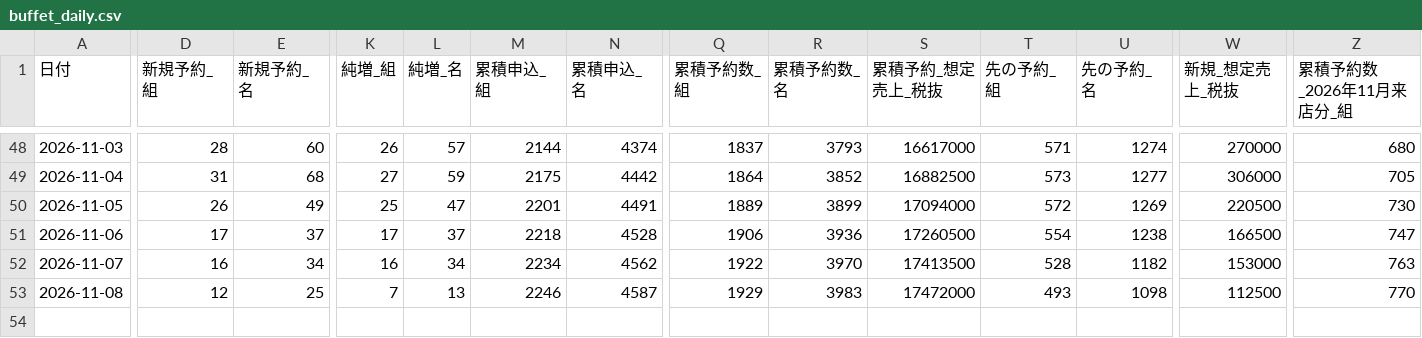
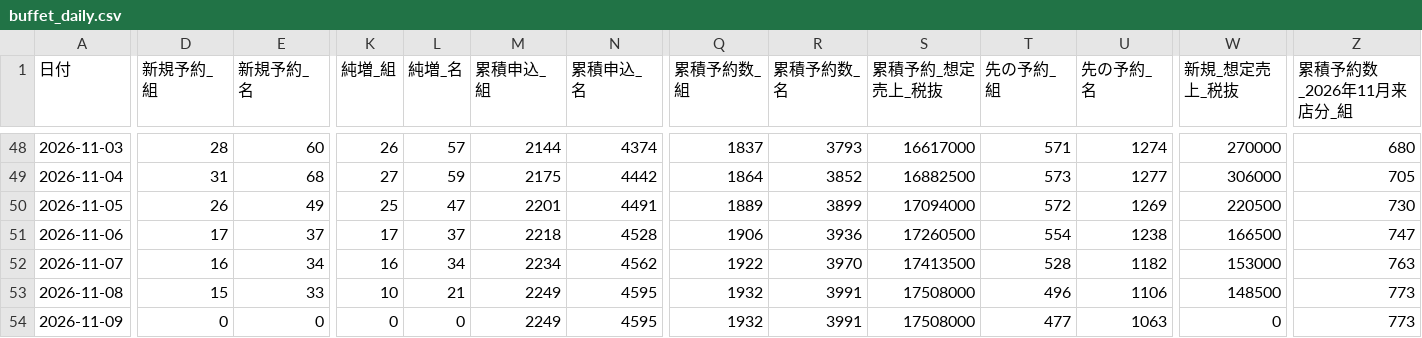
Before and after one commit to kazutakayanagisawa-svg/fruit-report, a CSV file: data/buffet_daily.csv, drawn as a sheet; only a part is shown, gaps mark what is left out; rows hold the shown columns only; the diff covers the shown part only; the diff names each change by its address in the sheet, - before the commit and + after, or states it on an @@ line.

```diff
--- a/data/buffet_daily.csv
+++ b/data/buffet_daily.csv
-D53 (新規予約_組): 12
+D53 (新規予約_組): 15
-E53 (新規予約_名): 25
+E53 (新規予約_名): 33
-K53 (純増_組): 7
+K53 (純増_組): 10
-L53 (純増_名): 13
+L53 (純増_名): 21
-M53 (累積申込_組): 2246
+M53 (累積申込_組): 2249
-N53 (累積申込_名): 4587
+N53 (累積申込_名): 4595
-Q53 (累積予約数_組): 1929
+Q53 (累積予約数_組): 1932
-R53 (累積予約数_名): 3983
+R53 (累積予約数_名): 3991
-S53 (累積予約_想定売上_税抜): 17472000
+S53 (累積予約_想定売上_税抜): 17508000
-T53 (先の予約_組): 493
+T53 (先の予約_組): 496
-U53 (先の予約_名): 1098
+U53 (先の予約_名): 1106
-W53 (新規_想定売上_税抜): 112500
+W53 (新規_想定売上_税抜): 148500
-Z53 (累積予約数_2026年11月来店分_組): 770
+Z53 (累積予約数_2026年11月来店分_組): 773
+row 54: 2026-11-09 | 0 | 0 | 0 | 0 | 2249 | 4595 | 1932 | 3991 | 17508000 | 477 | 1063 | 0 | 773
```
Also changed, not shown: 5 edited cells elsewhere in this file, data/buffet_prev_month_compare.csv, data/intake_daily.csv, 5 other files.
